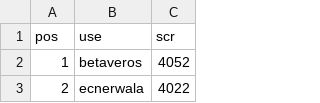
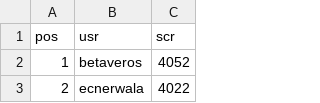
Before and after one commit to sourishsharma17/AoC-2021-Full-Leaderboard, a CSV file: leaderboard.csv, drawn as a sheet; only a part is shown.

Commit message:
Fixed dodgy characters :)

```diff
--- a/leaderboard.csv
+++ b/leaderboard.csv
@@ -1,2 +1,2 @@
-pos,use,scr
+pos,usr,scr
 1,betaveros,4052
```
